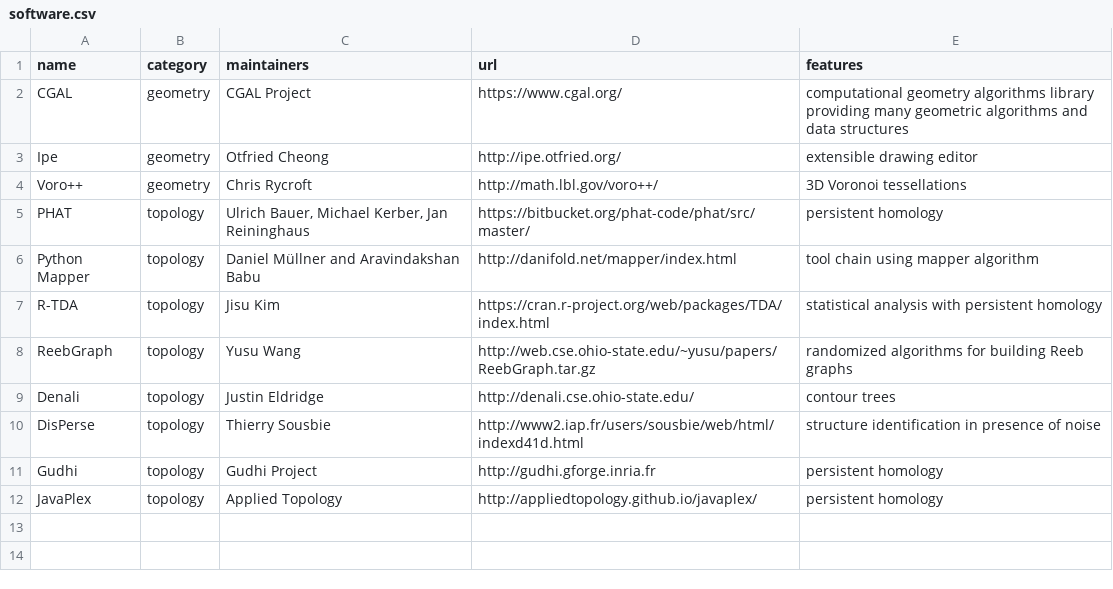
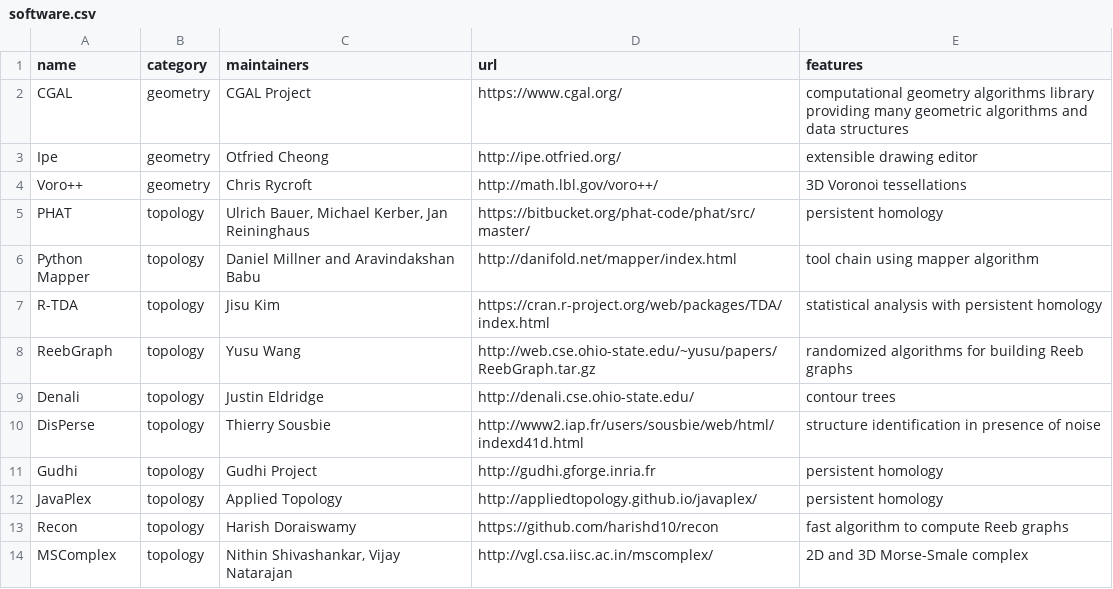
Before and after one commit to compTAG/teaching-compGT, a CSV file: _data/software.csv, drawn as a sheet.

Commit message:
Add Recon and MSComplex

```diff
--- a/_data/software.csv
+++ b/_data/software.csv
@@ -5,3 +5,3 @@ Voro++,geometry,Chris Rycroft,http://math.lbl.gov/voro++/,3D Voronoi tessellatio
 PHAT,topology,"Ulrich Bauer, Michael Kerber, Jan Reininghaus",https://bitbucket.org/phat-code/phat/src/master/,persistent homology
-Python Mapper,topology,Daniel Müllner and Aravindakshan Babu,http://danifold.net/mapper/index.html,tool chain using mapper algorithm
+Python Mapper,topology,Daniel Millner and Aravindakshan Babu,http://danifold.net/mapper/index.html,tool chain using mapper algorithm
 R-TDA,topology,Jisu Kim,https://cran.r-project.org/web/packages/TDA/index.html,statistical analysis with persistent homology
@@ -12 +12,3 @@ Gudhi,topology,Gudhi Project,http://gudhi.gforge.inria.fr,persistent homology
 JavaPlex,topology,Applied Topology,http://appliedtopology.github.io/javaplex/,persistent homology
+Recon,topology,Harish Doraiswamy,https://github.com/harishd10/recon,fast algorithm to compute Reeb graphs
+MSComplex,topology,"Nithin Shivashankar, Vijay Natarajan",http://vgl.csa.iisc.ac.in/mscomplex/,2D and 3D Morse-Smale complex
```
